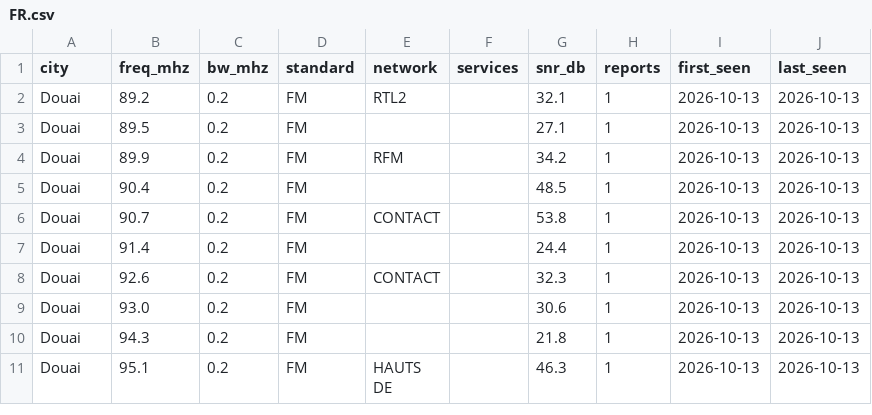
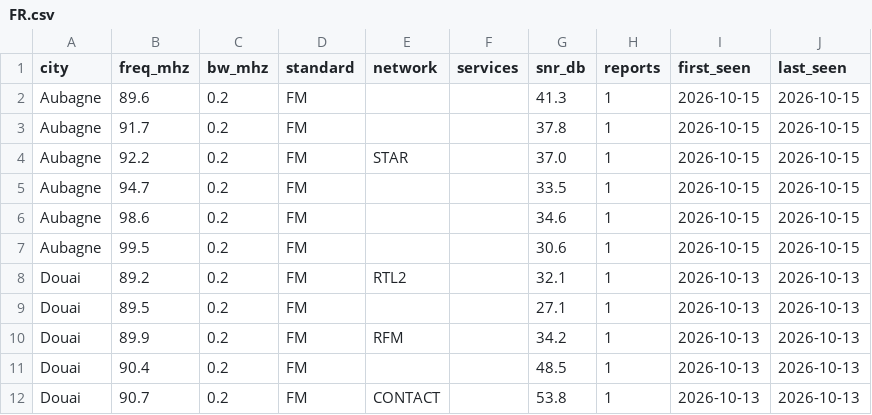
Before and after one commit to adswill/OnAir-channels, a CSV file: fm/FR.csv, drawn as a sheet; only a part is shown; the shorter side is filled out with more unchanged rows; the diff names each change by its address in the sheet, - before the commit and + after, or states it on an @@ line.

```diff
--- a/fm/FR.csv
+++ b/fm/FR.csv
+row 2: Aubagne | 89.6 | 0.2 | FM |  |  | 41.3 | 1 | 2026-10-15 | 2026-10-15
+row 3: Aubagne | 91.7 | 0.2 | FM |  |  | 37.8 | 1 | 2026-10-15 | 2026-10-15
+row 4: Aubagne | 92.2 | 0.2 | FM | STAR |  | 37.0 | 1 | 2026-10-15 | 2026-10-15
+row 5: Aubagne | 94.7 | 0.2 | FM |  |  | 33.5 | 1 | 2026-10-15 | 2026-10-15
+row 6: Aubagne | 98.6 | 0.2 | FM |  |  | 34.6 | 1 | 2026-10-15 | 2026-10-15
+row 7: Aubagne | 99.5 | 0.2 | FM |  |  | 30.6 | 1 | 2026-10-15 | 2026-10-15
```
